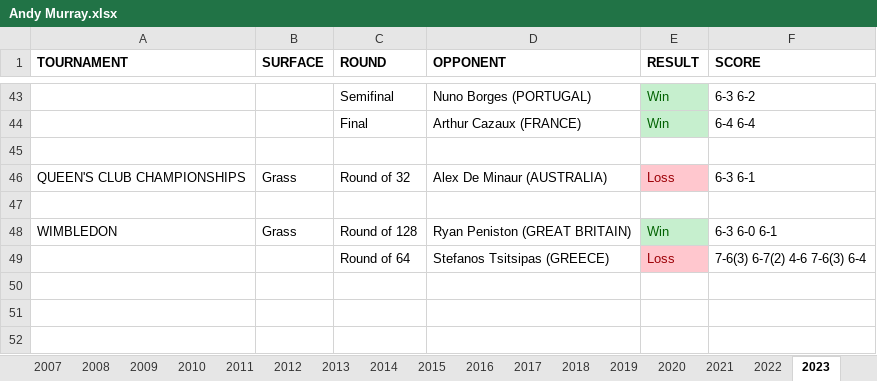
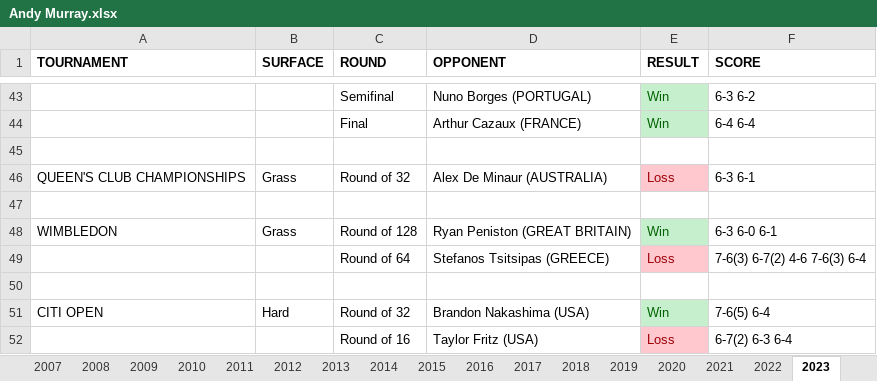
Before and after one commit to soumyavajjhala/soumyavajjhala.github.io, an Excel workbook: Tennis/ATP Tour/Andy Murray.xlsx, sheet 2023, drawn as a sheet; only a part is shown, gaps mark what is left out; values as stored, in another font and other column widths than the file's, no borders; the diff names each change by its address in the sheet, - before the commit and + after, or states it on an @@ line.

```diff
--- a/Tennis/ATP Tour/Andy Murray.xlsx (sheet 2023)
+++ b/Tennis/ATP Tour/Andy Murray.xlsx (sheet 2023)
+row 50: (empty)
+row 51: CITI OPEN | Hard | Round of 32 | Brandon Nakashima (USA) | Win | 7-6(5) 6-4
+row 52:  |  | Round of 16 | Taylor Fritz (USA) | Loss | 6-7(2) 6-3 6-4
```
Also changed, not shown: sheet YTD Stats, charts or pictures, Tennis/ATP Tour/ATP YTD Winning Percentile Range Leaderboad.xlsx.
